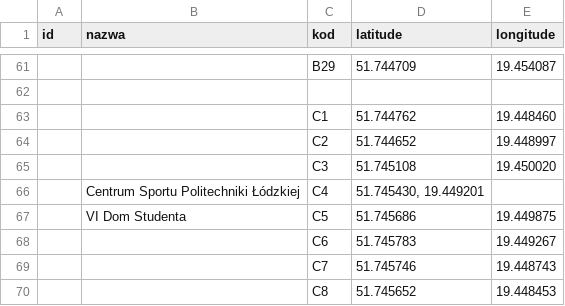
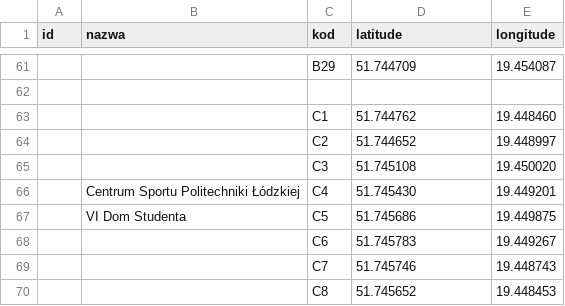
Before and after one commit to mateusz93/Students-henchman, a CSV file: dane/budynki.csv, drawn as a sheet; only a part is shown, gaps mark what is left out.

Commit message:
fix rekordu - zamiana przecinka

```diff
--- a/dane/budynki.csv
+++ b/dane/budynki.csv
@@ -65,3 +65,3 @@ id;nazwa;kod;latitude;longitude
 ;;C3;51.745108;19.450020
-;Centrum Sportu Politechniki Łódzkiej;C4;51.745430, 19.449201
+;Centrum Sportu Politechniki Łódzkiej;C4;51.745430;19.449201
 ;VI Dom Studenta;C5;51.745686;19.449875
```
